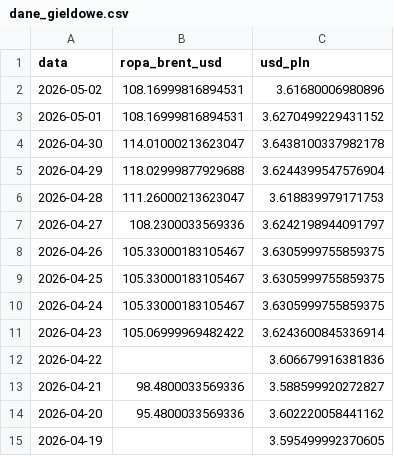
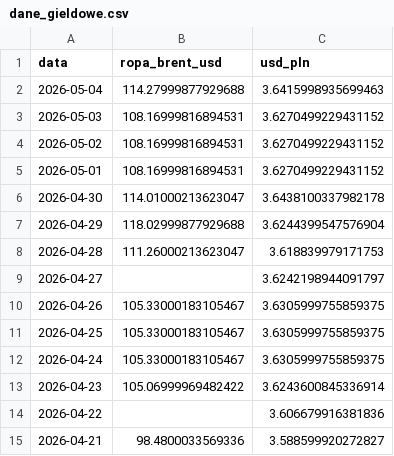
Before and after one commit to Majbor1/orlen_scraper, a CSV file: data/dane_gieldowe.csv, drawn as a sheet; only a part is shown; the shorter side is filled out with more unchanged rows.

```diff
--- a/data/dane_gieldowe.csv
+++ b/data/dane_gieldowe.csv
@@ -1,3 +1,5 @@
 data,ropa_brent_usd,usd_pln
-2026-05-02,108.16999816894531,3.61680006980896
+2026-05-04,114.27999877929688,3.6415998935699463
+2026-05-03,108.16999816894531,3.6270499229431152
+2026-05-02,108.16999816894531,3.6270499229431152
 2026-05-01,108.16999816894531,3.6270499229431152
@@ -6,3 +8,3 @@ data,ropa_brent_usd,usd_pln
 2026-04-28,111.26000213623047,3.618839979171753
-2026-04-27,108.2300033569336,3.6242198944091797
+2026-04-27,,3.6242198944091797
 2026-04-26,105.33000183105467,3.6305999755859375
```
Also changed, not shown: data/orlen_master_table.csv, 4 other files.
